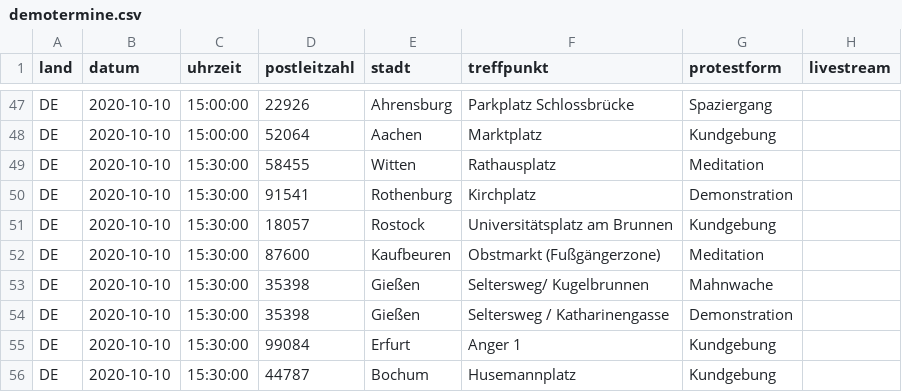
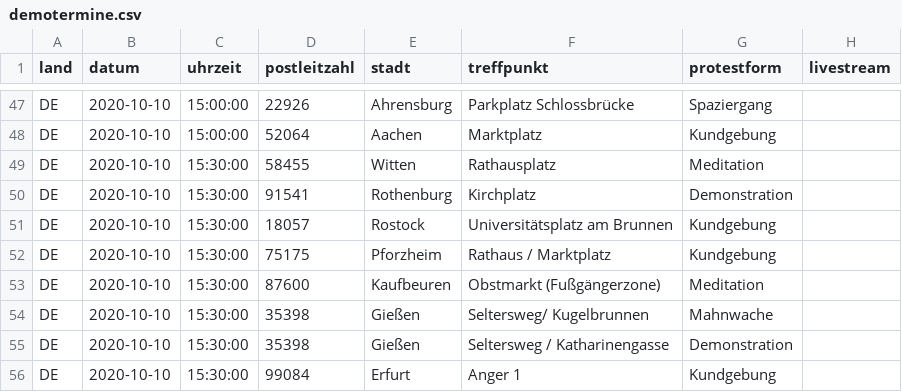
Before and after one commit to anonymous-tld/m.terminkalender.top, a CSV file: _data/demotermine.csv, drawn as a sheet; only a part is shown, gaps mark what is left out; the shorter side is filled out with more unchanged rows; the diff names each change by its address in the sheet, - before the commit and + after, or states it on an @@ line.

Commit message:
Update demotermine.csv from https://demo.terminkalender.top/demotermine.csv

```diff
--- a/_data/demotermine.csv
+++ b/_data/demotermine.csv
+row 52: DE | 2020-10-10 | 15:30:00 | 75175 | Pforzheim | Rathaus / Marktplatz | Kundgebung
```
